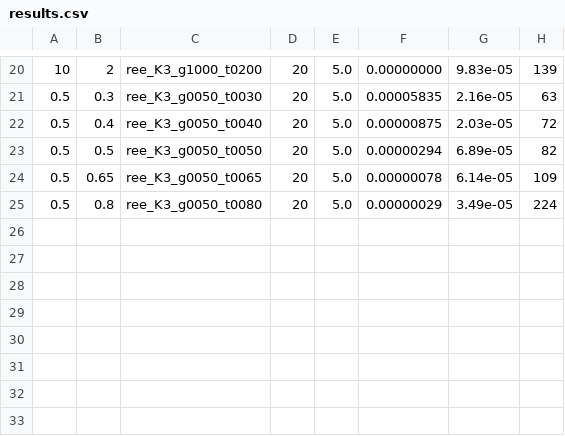
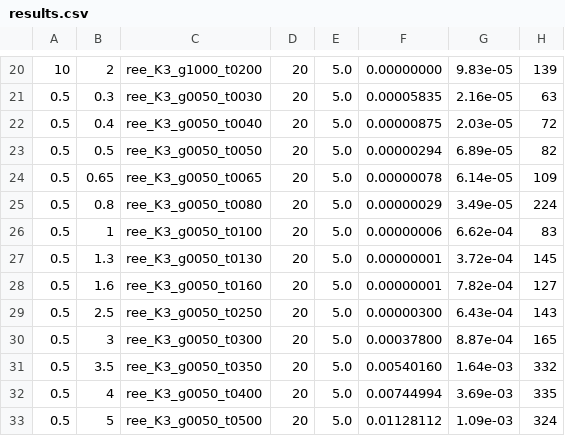
Before and after one commit to mhpbreugem/MIWN, a CSV file: solutions/pool/ree_K3_G20_h0/results.csv, drawn as a sheet; only a part is shown, gaps mark what is left out.

```diff
--- a/solutions/pool/ree_K3_G20_h0/results.csv
+++ b/solutions/pool/ree_K3_G20_h0/results.csv
@@ -25 +25,9 @@
 0.5,0.8,ree_K3_g0050_t0080,20,5.0,0.00000029,3.49e-05,224
+0.5,1,ree_K3_g0050_t0100,20,5.0,0.00000006,6.62e-04,83
+0.5,1.3,ree_K3_g0050_t0130,20,5.0,0.00000001,3.72e-04,145
+0.5,1.6,ree_K3_g0050_t0160,20,5.0,0.00000001,7.82e-04,127
+0.5,2.5,ree_K3_g0050_t0250,20,5.0,0.00000300,6.43e-04,143
+0.5,3,ree_K3_g0050_t0300,20,5.0,0.00037800,8.87e-04,165
+0.5,3.5,ree_K3_g0050_t0350,20,5.0,0.00540160,1.64e-03,332
+0.5,4,ree_K3_g0050_t0400,20,5.0,0.00744994,3.69e-03,335
+0.5,5,ree_K3_g0050_t0500,20,5.0,0.01128112,1.09e-03,324
```
Also changed, not shown: 8 other files.
